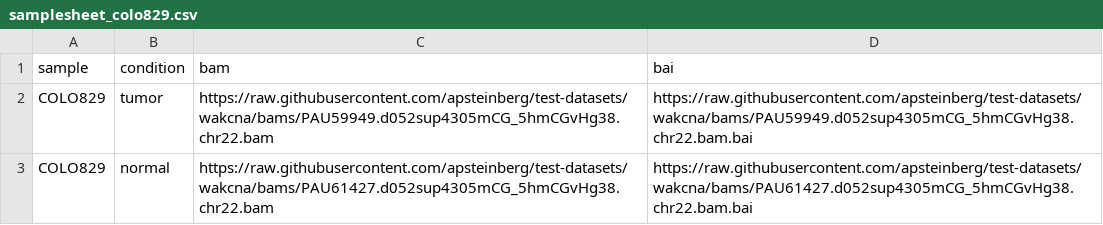
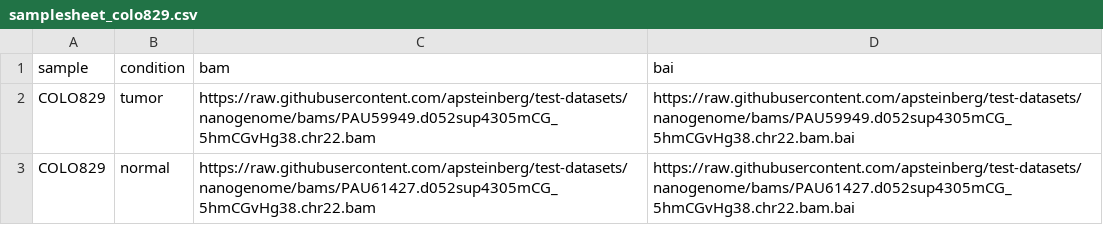
Before and after one commit to apsteinberg/test-datasets, a CSV file: samplesheet_colo829.csv, drawn as a sheet.

Commit message:
samplesheet updates

```diff
--- a/samplesheet_colo829.csv
+++ b/samplesheet_colo829.csv
@@ -1,3 +1,3 @@
 sample,condition,bam,bai
-COLO829,tumor,https://raw.githubusercontent.com/apsteinberg/test-datasets/wakcna/bams/PAU59949.d052sup4305mCG_5hmCGvHg38.chr22.bam,https://raw.githubusercontent.com/apsteinberg/test-datasets/wakcna/bams/PAU59949.d052sup4305mCG_5hmCGvHg38.chr22.bam.bai
-COLO829,normal,https://raw.githubusercontent.com/apsteinberg/test-datasets/wakcna/bams/PAU61427.d052sup4305mCG_5hmCGvHg38.chr22.bam,https://raw.githubusercontent.com/apsteinberg/test-datasets/wakcna/bams/PAU61427.d052sup4305mCG_5hmCGvHg38.chr22.bam.bai
+COLO829,tumor,https://raw.githubusercontent.com/apsteinberg/test-datasets/nanogenome/bams/PAU59949.d052sup4305mCG_5hmCGvHg38.chr22.bam,https://raw.githubusercontent.com/apsteinberg/test-datasets/nanogenome/bams/PAU59949.d052sup4305mCG_5hmCGvHg38.chr22.bam.bai
+COLO829,normal,https://raw.githubusercontent.com/apsteinberg/test-datasets/nanogenome/bams/PAU61427.d052sup4305mCG_5hmCGvHg38.chr22.bam,https://raw.githubusercontent.com/apsteinberg/test-datasets/nanogenome/bams/PAU61427.d052sup4305mCG_5hmCGvHg38.chr22.bam.bai
```
Also changed, not shown: 1 other file.
